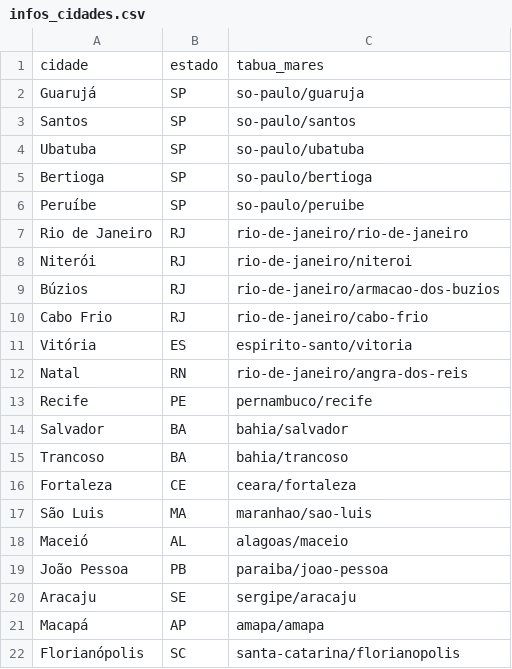
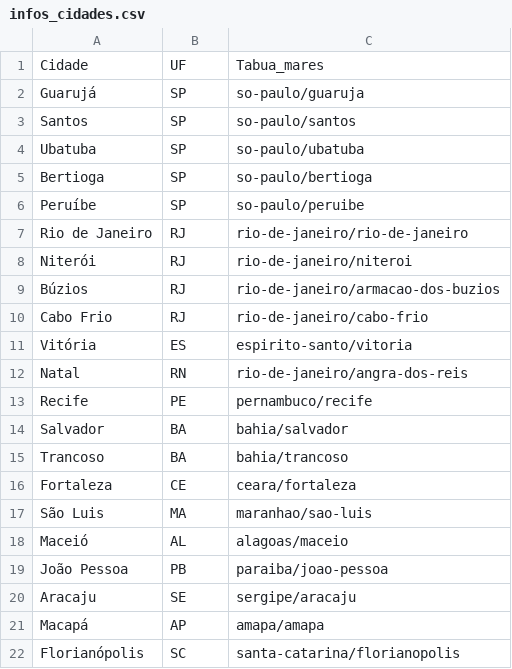
Before and after one commit to YanSym/Amazonia_Azul_Reporter, a CSV file: infos_cidades.csv, drawn as a sheet.

```diff
--- a/infos_cidades.csv
+++ b/infos_cidades.csv
@@ -1,2 +1,2 @@
-cidade;estado;tabua_mares
+Cidade;UF;Tabua_mares
 Guarujá;SP;so-paulo/guaruja
```
Also changed, not shown: tweets_bd.csv, 16 other files.
